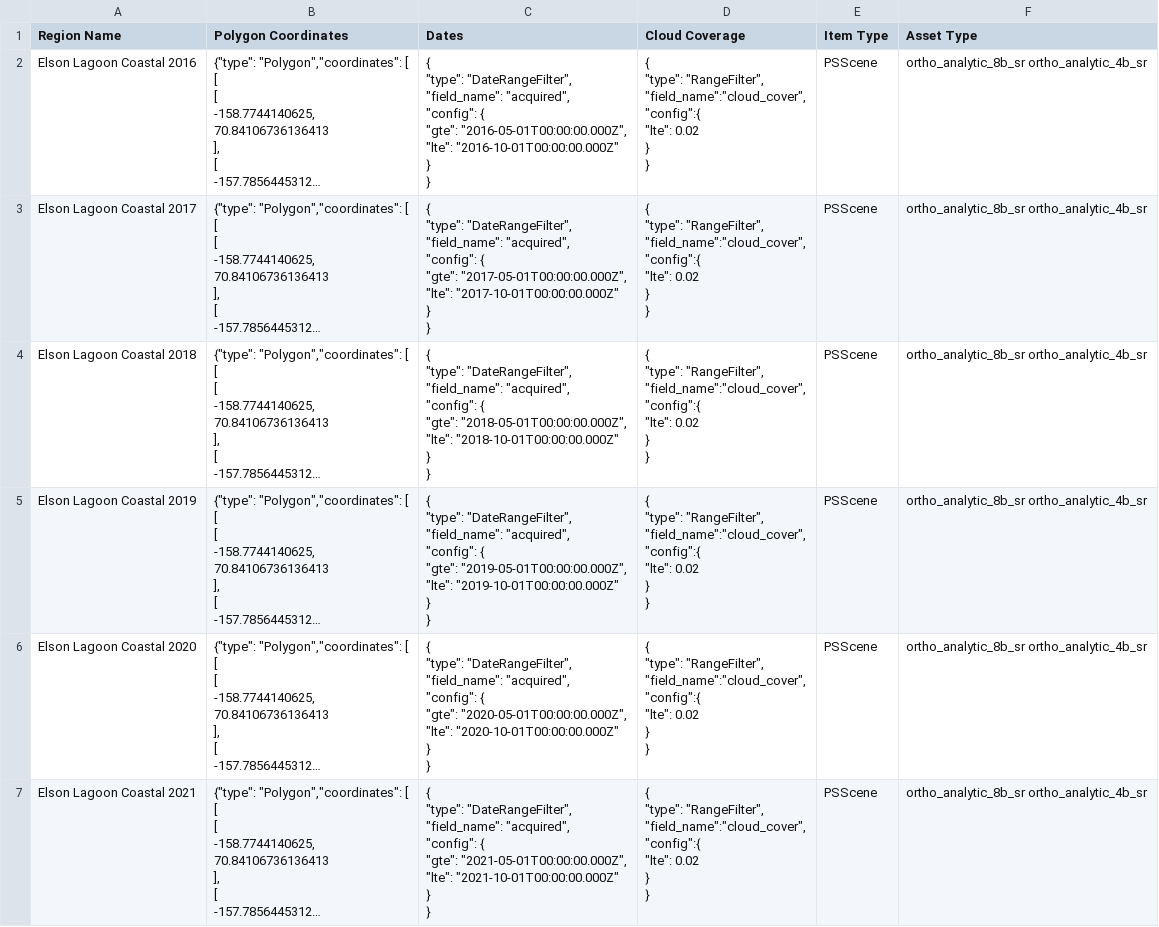
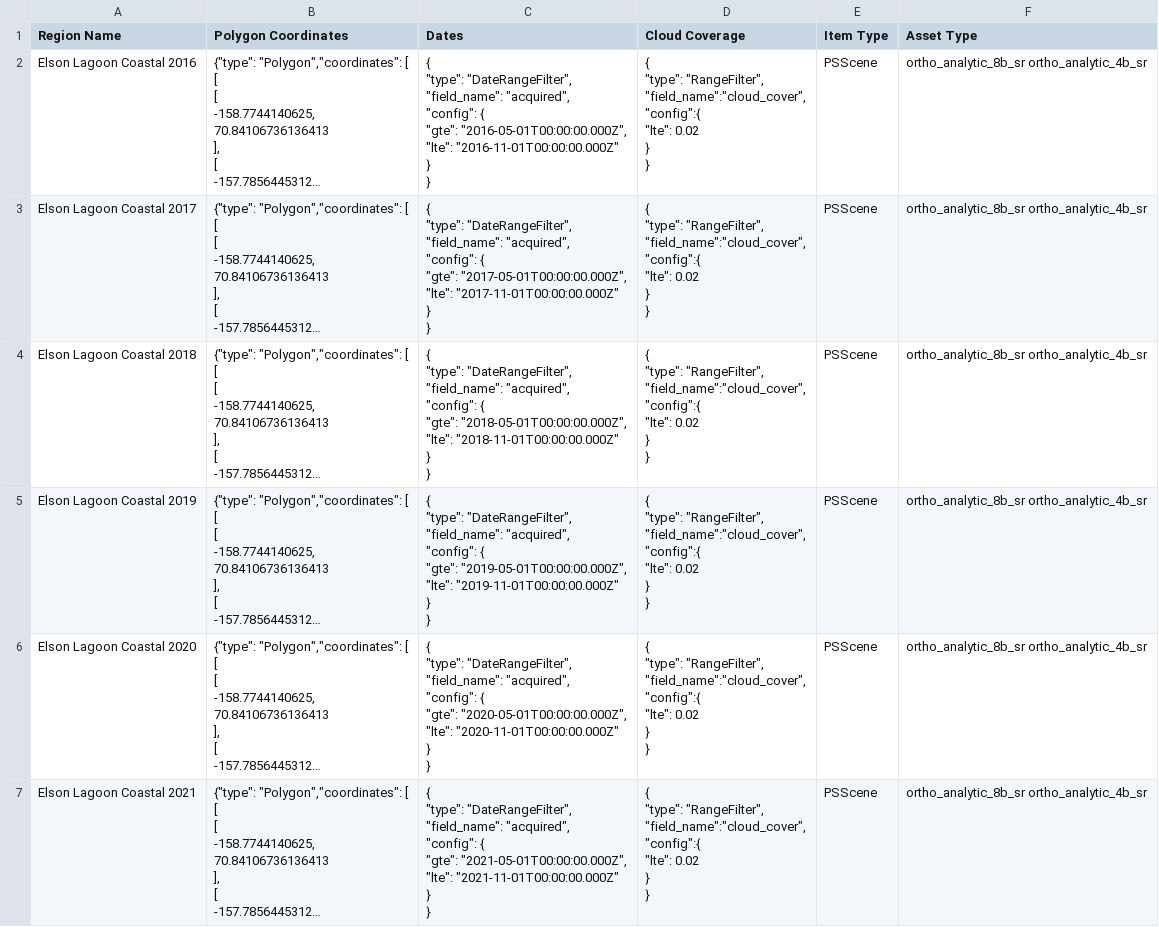
Before and after one commit to ryanjwin/smallsatPlanetData, a CSV file: locations.csv, drawn as a sheet; long unchanged cells end in …; ↵ is a line break in a cell; the diff names each change by its address in the sheet, - before the commit and + after, or states it on an @@ line.

Commit message:
fixed dates

```diff
--- a/locations.csv
+++ b/locations.csv
-C2 (Dates): …"2016-05-01T00:00:00.000Z", ↵ "lte": "2016-10-01T00:00:00.000Z" ↵ } ↵ }
+C2 (Dates): …"2016-05-01T00:00:00.000Z", ↵ "lte": "2016-11-01T00:00:00.000Z" ↵ } ↵ }
-C3 (Dates): …"2017-05-01T00:00:00.000Z", ↵ "lte": "2017-10-01T00:00:00.000Z" ↵ } ↵ }
+C3 (Dates): …"2017-05-01T00:00:00.000Z", ↵ "lte": "2017-11-01T00:00:00.000Z" ↵ } ↵ }
-C4 (Dates): …"2018-05-01T00:00:00.000Z", ↵ "lte": "2018-10-01T00:00:00.000Z" ↵ } ↵ }
+C4 (Dates): …"2018-05-01T00:00:00.000Z", ↵ "lte": "2018-11-01T00:00:00.000Z" ↵ } ↵ }
-C5 (Dates): …"2019-05-01T00:00:00.000Z", ↵ "lte": "2019-10-01T00:00:00.000Z" ↵ } ↵ }
+C5 (Dates): …"2019-05-01T00:00:00.000Z", ↵ "lte": "2019-11-01T00:00:00.000Z" ↵ } ↵ }
-C6 (Dates): …"2020-05-01T00:00:00.000Z", ↵ "lte": "2020-10-01T00:00:00.000Z" ↵ } ↵ }
+C6 (Dates): …"2020-05-01T00:00:00.000Z", ↵ "lte": "2020-11-01T00:00:00.000Z" ↵ } ↵ }
-C7 (Dates): …"2021-05-01T00:00:00.000Z", ↵ "lte": "2021-10-01T00:00:00.000Z" ↵ } ↵ }
+C7 (Dates): …"2021-05-01T00:00:00.000Z", ↵ "lte": "2021-11-01T00:00:00.000Z" ↵ } ↵ }
```
